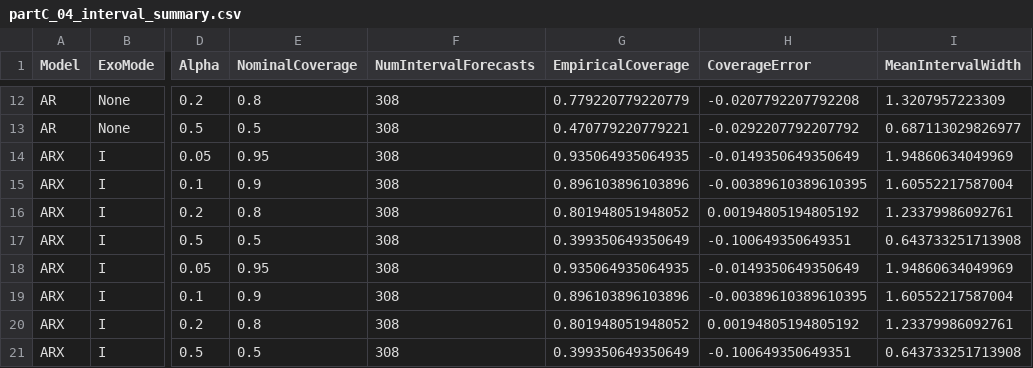
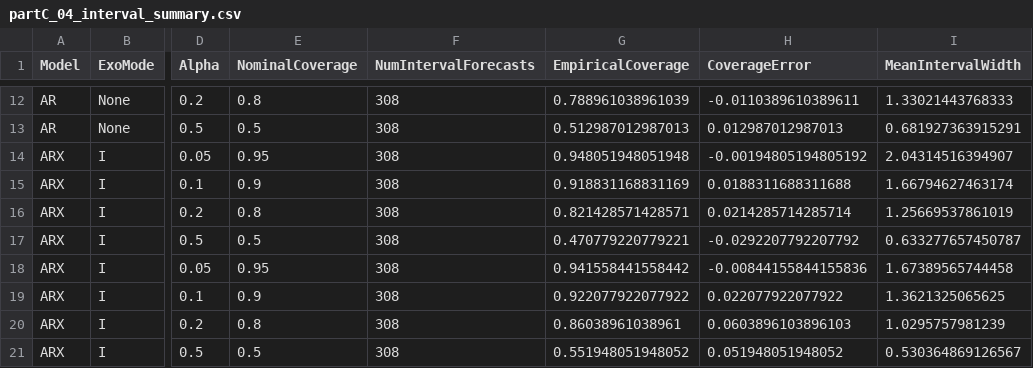
Before and after one commit to Kaahin-19/hybrid-epidemic-forecasting, a CSV file: results/partC/tables/partC_04_interval_summary.csv, drawn as a sheet; only a part is shown, gaps mark what is left out; the diff covers the shown part only; the diff names each change by its address in the sheet, - before the commit and + after, or states it on an @@ line.

```diff
--- a/results/partC/tables/partC_04_interval_summary.csv
+++ b/results/partC/tables/partC_04_interval_summary.csv
-G12 (EmpiricalCoverage): 0.779220779220779
+G12 (EmpiricalCoverage): 0.788961038961039
-H12 (CoverageError): -0.0207792207792208
+H12 (CoverageError): -0.0110389610389611
-I12 (MeanIntervalWidth): 1.3207957223309
+I12 (MeanIntervalWidth): 1.33021443768333
-G13 (EmpiricalCoverage): 0.470779220779221
+G13 (EmpiricalCoverage): 0.512987012987013
-H13 (CoverageError): -0.0292207792207792
+H13 (CoverageError): 0.012987012987013
-I13 (MeanIntervalWidth): 0.687113029826977
+I13 (MeanIntervalWidth): 0.681927363915291
-G14 (EmpiricalCoverage): 0.935064935064935
+G14 (EmpiricalCoverage): 0.948051948051948
-H14 (CoverageError): -0.0149350649350649
+H14 (CoverageError): -0.00194805194805192
-I14 (MeanIntervalWidth): 1.94860634049969
+I14 (MeanIntervalWidth): 2.04314516394907
-G15 (EmpiricalCoverage): 0.896103896103896
+G15 (EmpiricalCoverage): 0.918831168831169
-H15 (CoverageError): -0.00389610389610395
+H15 (CoverageError): 0.0188311688311688
-I15 (MeanIntervalWidth): 1.60552217587004
+I15 (MeanIntervalWidth): 1.66794627463174
-G16 (EmpiricalCoverage): 0.801948051948052
+G16 (EmpiricalCoverage): 0.821428571428571
-H16 (CoverageError): 0.00194805194805192
+H16 (CoverageError): 0.0214285714285714
-I16 (MeanIntervalWidth): 1.23379986092761
+I16 (MeanIntervalWidth): 1.25669537861019
-G17 (EmpiricalCoverage): 0.399350649350649
+G17 (EmpiricalCoverage): 0.470779220779221
-H17 (CoverageError): -0.100649350649351
+H17 (CoverageError): -0.0292207792207792
-I17 (MeanIntervalWidth): 0.643733251713908
+I17 (MeanIntervalWidth): 0.633277657450787
-G18 (EmpiricalCoverage): 0.935064935064935
+G18 (EmpiricalCoverage): 0.941558441558442
-H18 (CoverageError): -0.0149350649350649
+H18 (CoverageError): -0.00844155844155836
-I18 (MeanIntervalWidth): 1.94860634049969
+I18 (MeanIntervalWidth): 1.67389565744458
-G19 (EmpiricalCoverage): 0.896103896103896
+G19 (EmpiricalCoverage): 0.922077922077922
-H19 (CoverageError): -0.00389610389610395
+H19 (CoverageError): 0.022077922077922
-I19 (MeanIntervalWidth): 1.60552217587004
+I19 (MeanIntervalWidth): 1.3621325065625
-G20 (EmpiricalCoverage): 0.801948051948052
+G20 (EmpiricalCoverage): 0.86038961038961
-H20 (CoverageError): 0.00194805194805192
+H20 (CoverageError): 0.0603896103896103
-I20 (MeanIntervalWidth): 1.23379986092761
+I20 (MeanIntervalWidth): 1.0295757981239
-G21 (EmpiricalCoverage): 0.399350649350649
+G21 (EmpiricalCoverage): 0.551948051948052
-H21 (CoverageError): -0.100649350649351
+H21 (CoverageError): 0.051948051948052
-I21 (MeanIntervalWidth): 0.643733251713908
+I21 (MeanIntervalWidth): 0.530364869126567
```
Also changed, not shown: 42 edited cells elsewhere in this file, results/partC/tables/partC_04_horizon_scores.csv, results/partC/tables/partC_04_horizon_summary.csv, 24 other files.
